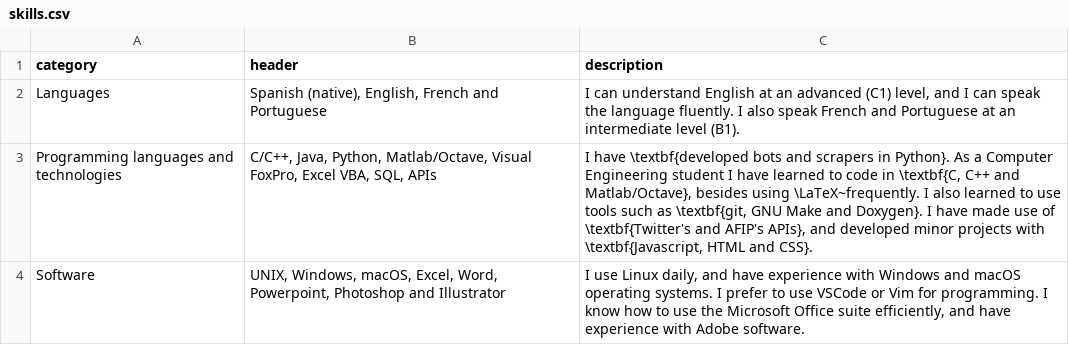
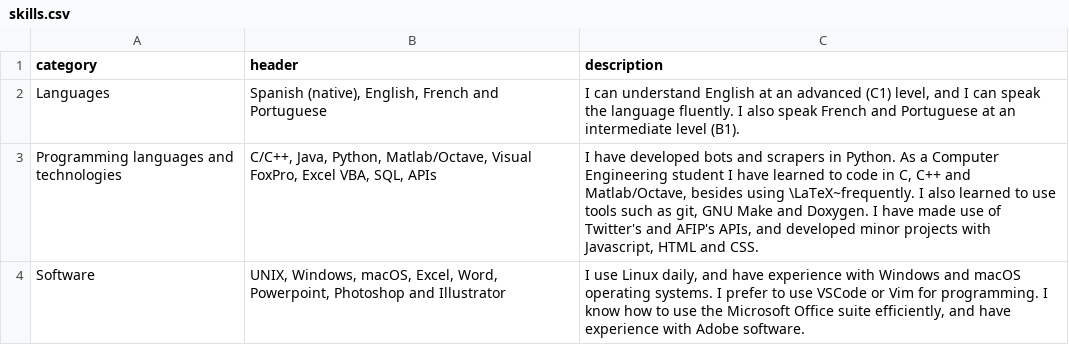
Before and after one commit to nmontesoro/curriculum-vitae, a CSV file: data/en/skills.csv, drawn as a sheet.

```diff
--- a/data/en/skills.csv
+++ b/data/en/skills.csv
@@ -2,3 +2,3 @@ category;header;description
 Languages;Spanish (native), English, French and Portuguese;I can understand English at an advanced (C1) level, and I can speak the language fluently. I also speak French and Portuguese at an intermediate level (B1).
-Programming languages and technologies;C/C++, Java, Python, Matlab/Octave, Visual FoxPro, Excel VBA, SQL, APIs;I have \textbf{developed bots and scrapers in Python}. As a Computer Engineering student I have learned to code in \textbf{C, C++ and Matlab/Octave}, besides using \LaTeX~frequently. I also learned to use tools such as \textbf{git, GNU Make and Doxygen}. I have made use of \textbf{Twitter's and AFIP's APIs}, and developed minor projects with \textbf{Javascript, HTML and CSS}.
+Programming languages and technologies;C/C++, Java, Python, Matlab/Octave, Visual FoxPro, Excel VBA, SQL, APIs;I have developed bots and scrapers in Python. As a Computer Engineering student I have learned to code in C, C++ and Matlab/Octave, besides using \LaTeX~frequently. I also learned to use tools such as git, GNU Make and Doxygen. I have made use of Twitter's and AFIP's APIs, and developed minor projects with Javascript, HTML and CSS.
 Software;UNIX, Windows, macOS, Excel, Word, Powerpoint, Photoshop and Illustrator;I use Linux daily, and have experience with Windows and macOS operating systems. I prefer to use VSCode or Vim for programming. I know how to use the Microsoft Office suite efficiently, and have experience with Adobe software.
```
Also changed, not shown: data/en/education.csv, data/en/work-experience.csv, 3 other files.
